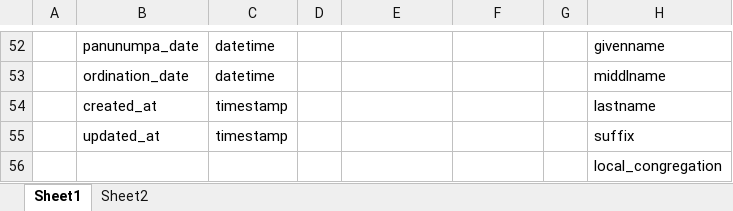
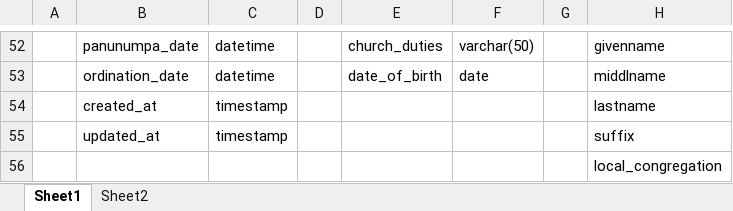
Before and after one commit to felixparejapmdit/inc_dashboard, an Excel workbook: documentation/PMD Table Structure.xlsx, sheet Sheet1, drawn as a sheet; only a part is shown, gaps mark what is left out; values as stored, in another font and other column widths than the file's, no cell formats; the diff covers the shown part only; the diff names each change by its address in the sheet, - before the commit and + after, or states it on an @@ line.

```diff
--- a/documentation/PMD Table Structure.xlsx (sheet Sheet1)
+++ b/documentation/PMD Table Structure.xlsx (sheet Sheet1)
-E52: (empty)
+E52: church_duties
-F52: (empty)
+F52: varchar(50)
-E53: (empty)
+E53: date_of_birth
-F53: (empty)
+F53: date
```
Also changed, not shown: 85 edited cells and merged cells elsewhere in this sheet, cell formats, 11 other files.
